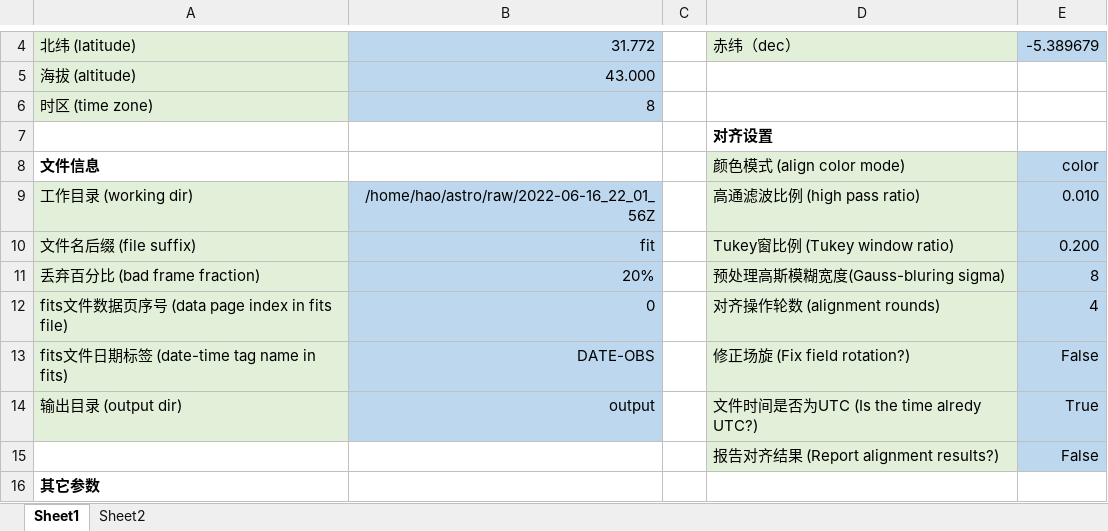
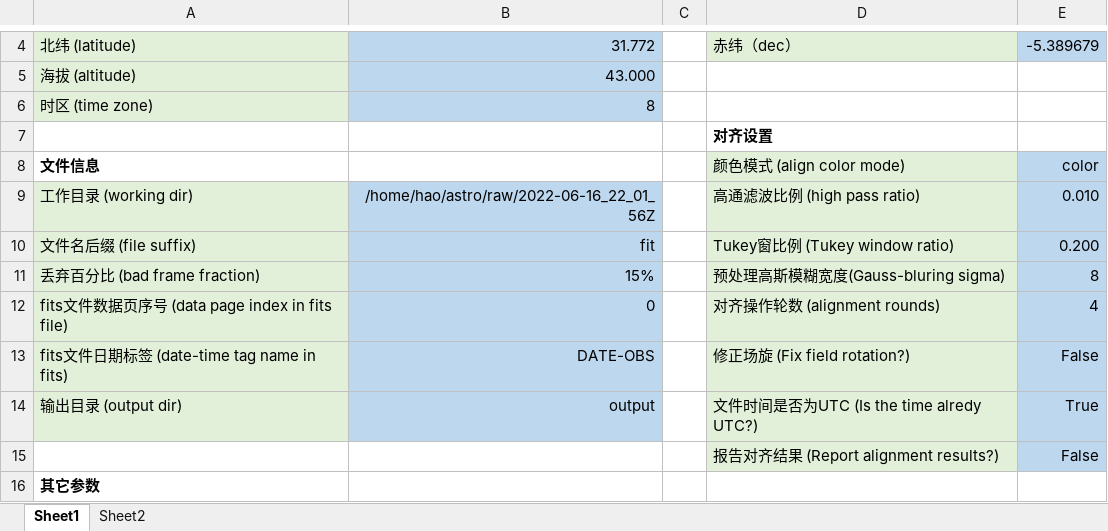
Before and after one commit to liuhao-cn/raw_stack, an Excel workbook: stack_params.xlsx, sheet Sheet1, drawn as a sheet; only a part is shown, gaps mark what is left out; values as stored, in another font and other column widths than the file's, no borders; the diff names each change by its address in the sheet, - before the commit and + after, or states it on an @@ line.

```diff
--- a/stack_params.xlsx (sheet Sheet1)
+++ b/stack_params.xlsx (sheet Sheet1)
-B11: 20%
+B11: 15%
```
Also changed, not shown: 1 other file.
